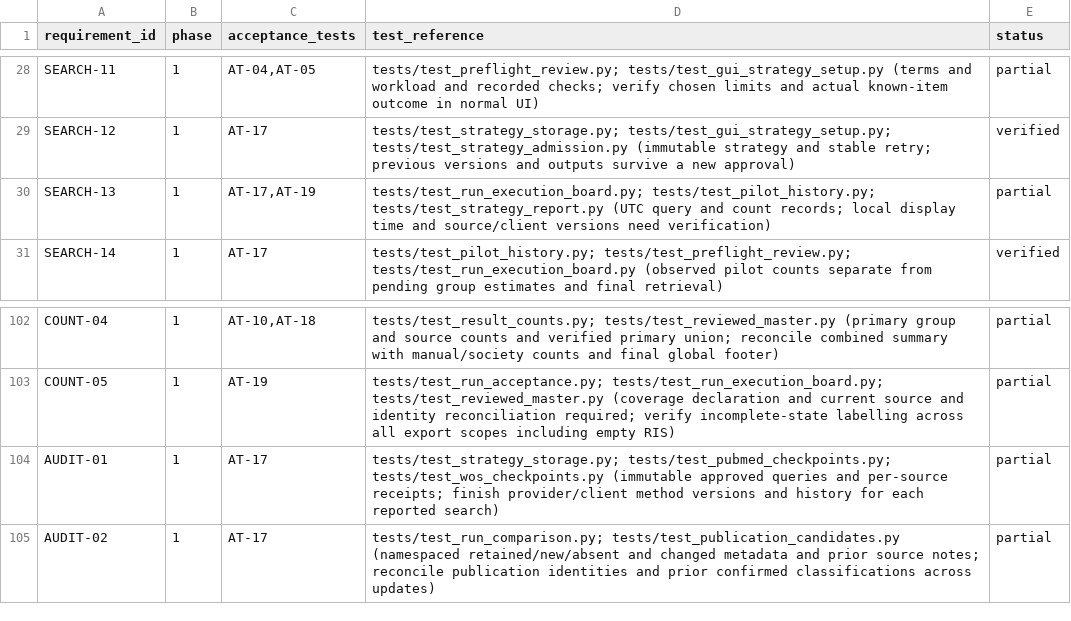
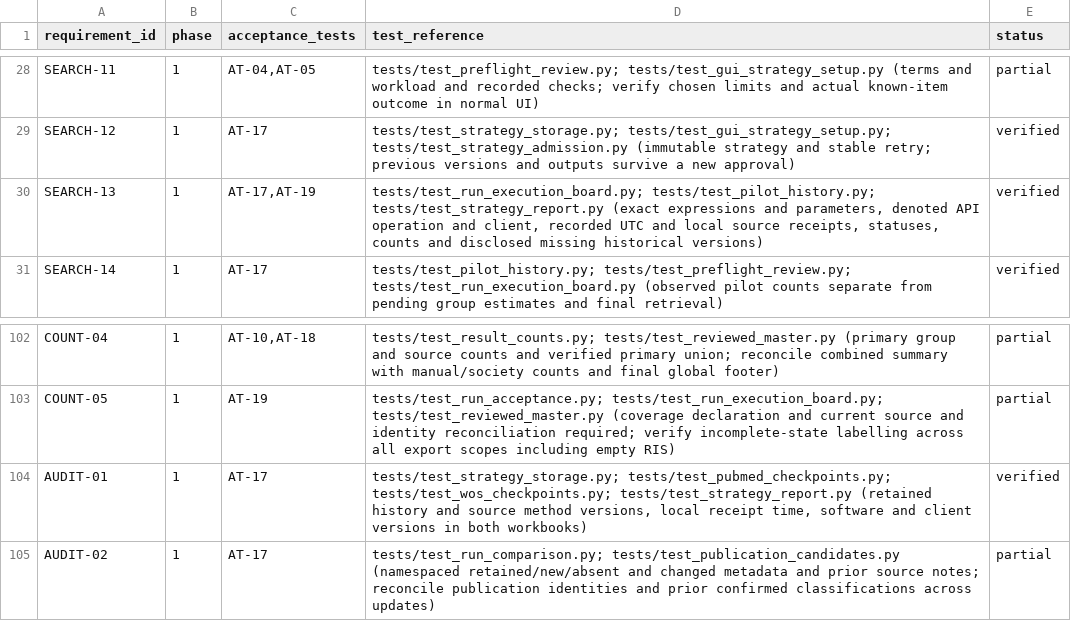
Before and after one commit to studeployed/RESEARCH-Y, a CSV file: docs/requirements-traceability.csv, drawn as a sheet; only a part is shown, gaps mark what is left out.

Commit message:
Record source client versions and local execution receipts

```diff
--- a/docs/requirements-traceability.csv
+++ b/docs/requirements-traceability.csv
@@ -29,3 +29,3 @@ SEARCH-11,1,"AT-04,AT-05",tests/test_preflight_review.py; tests/test_gui_strateg
 SEARCH-12,1,AT-17,tests/test_strategy_storage.py; tests/test_gui_strategy_setup.py; tests/test_strategy_admission.py (immutable strategy and stable retry; previous versions and outputs survive a new approval),verified
-SEARCH-13,1,"AT-17,AT-19",tests/test_run_execution_board.py; tests/test_pilot_history.py; tests/test_strategy_report.py (UTC query and count records; local display time and source/client versions need verification),partial
+SEARCH-13,1,"AT-17,AT-19","tests/test_run_execution_board.py; tests/test_pilot_history.py; tests/test_strategy_report.py (exact expressions and parameters, denoted API operation and client, recorded UTC and local source receipts, statuses, counts and disclosed missing historical versions)",verified
 SEARCH-14,1,AT-17,tests/test_pilot_history.py; tests/test_preflight_review.py; tests/test_run_execution_board.py (observed pilot counts separate from pending group estimates and final retrieval),verified
@@ -103,3 +103,3 @@ COUNT-04,1,"AT-10,AT-18",tests/test_result_counts.py; tests/test_reviewed_master
 COUNT-05,1,AT-19,tests/test_run_acceptance.py; tests/test_run_execution_board.py; tests/test_reviewed_master.py (coverage declaration and current source and identity reconciliation required; verify incomplete-state labelling across all export scopes including empty RIS),partial
-AUDIT-01,1,AT-17,tests/test_strategy_storage.py; tests/test_pubmed_checkpoints.py; tests/test_wos_checkpoints.py (immutable approved queries and per-source receipts; finish provider/client method versions and history for each reported search),partial
+AUDIT-01,1,AT-17,"tests/test_strategy_storage.py; tests/test_pubmed_checkpoints.py; tests/test_wos_checkpoints.py; tests/test_strategy_report.py (retained history and source method versions, local receipt time, software and client versions in both workbooks)",verified
 AUDIT-02,1,AT-17,tests/test_run_comparison.py; tests/test_publication_candidates.py (namespaced retained/new/absent and changed metadata and prior source notes; reconcile publication identities and prior confirmed classifications across updates),partial
```
Also changed, not shown: 10 other files.
